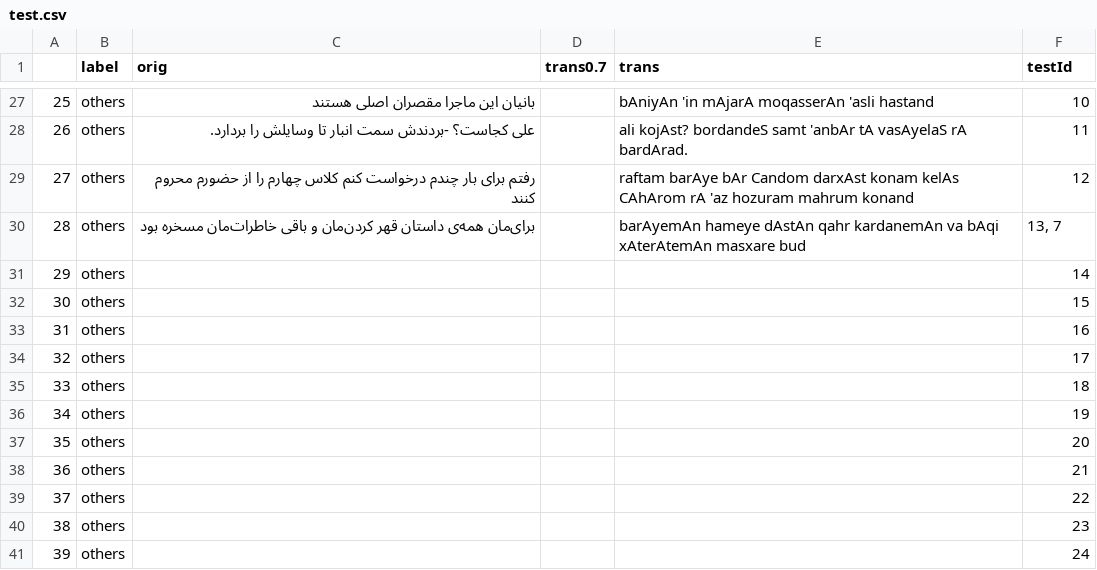
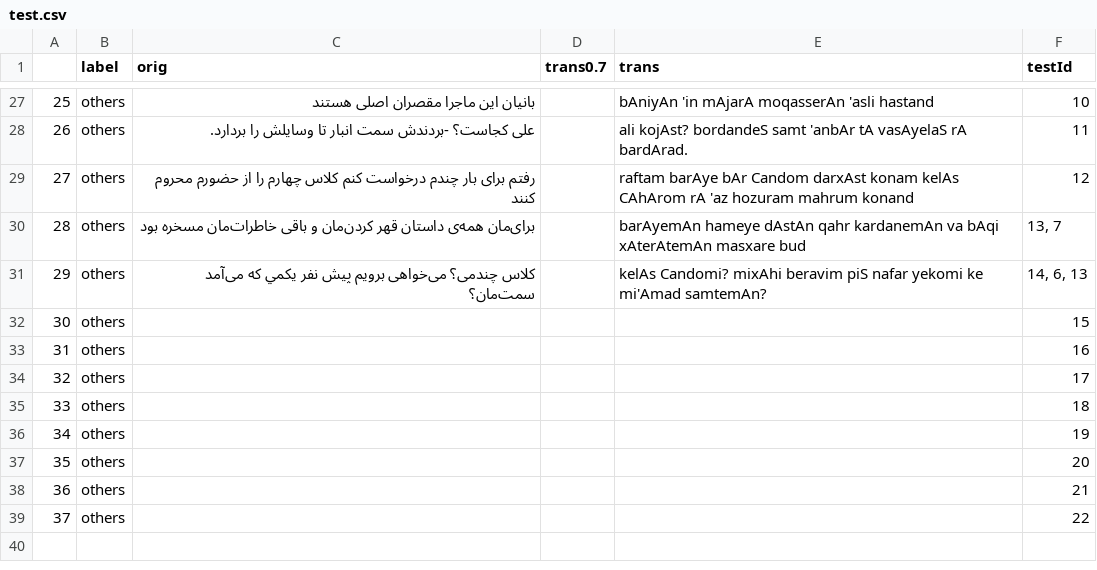
Before and after one commit to interscript/rababa, a CSV file: data/test.csv, drawn as a sheet; only a part is shown, gaps mark what is left out.

Commit message:
added a testcase for rule 14

```diff
--- a/data/test.csv
+++ b/data/test.csv
@@ -30,3 +30,3 @@
 28,others,برای‌مان همه‌ی داستان قهر کردن‌مان و باقی خاطرات‌مان مسخره بود,,barAyemAn hameye dAstAn qahr kardanemAn va bAqi xAterAtemAn masxare bud,"13, 7"
-29,others,,,,14
+29,others,کلاس چندمی؟ می‌خواهی برویم پیش نفر يكمي که می‌آمد سمت‌مان؟,,kelAs Candomi? mixAhi beravim piS nafar yekomi ke mi'Amad samtemAn?,"14, 6, 13"
 30,others,,,,15
@@ -39,3 +39 @@
 37,others,,,,22
-38,others,,,,23
-39,others,,,,24
```
